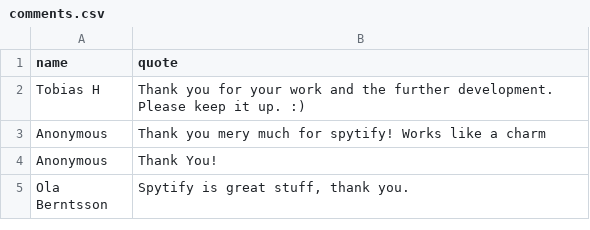
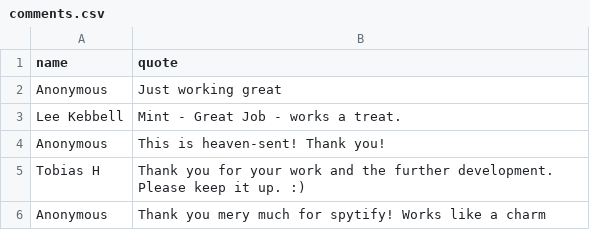
Before and after one commit to jwallet/spy-spotify, a CSV file: _data/comments.csv, drawn as a sheet; only a part is shown; the shorter side is filled out with more unchanged rows; the diff names each change by its address in the sheet, - before the commit and + after, or states it on an @@ line.

```diff
--- a/_data/comments.csv
+++ b/_data/comments.csv
+row 2: Anonymous | Just working great
+row 3: Lee Kebbell | Mint - Great Job - works a treat.
+row 4: Anonymous | This is heaven-sent! Thank you!
```
Also changed, not shown: _data/donors.csv, 6 other files.
